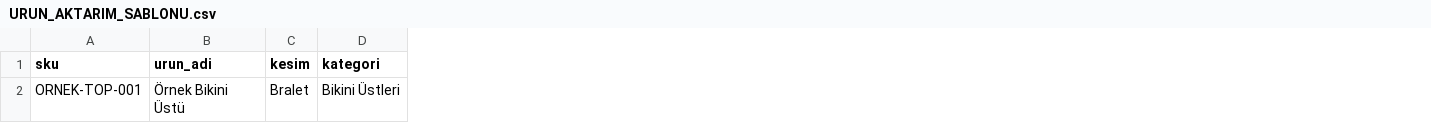
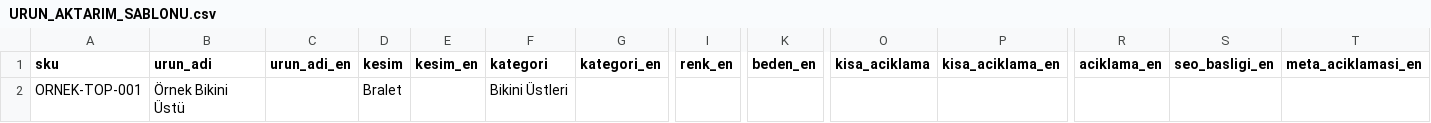
Before and after one commit to MepCity/kukaisland, a CSV file: docs/URUN_AKTARIM_SABLONU.csv, drawn as a sheet; only a part is shown, gaps mark what is left out; the diff names each change by its address in the sheet, - before the commit and + after, or states it on an @@ line.

```diff
--- a/docs/URUN_AKTARIM_SABLONU.csv
+++ b/docs/URUN_AKTARIM_SABLONU.csv
+column C (urun_adi_en), empty
+column E (kesim_en), empty
+column G (kategori_en), empty
+column I (renk_en), empty
+column K (beden_en), empty
+column O (kisa_aciklama), empty
+column P (kisa_aciklama_en), empty
+column R (aciklama_en), empty
+column S (seo_basligi_en), empty
+column T (meta_aciklamasi_en), empty
```
Also changed, not shown: 8 other files.
